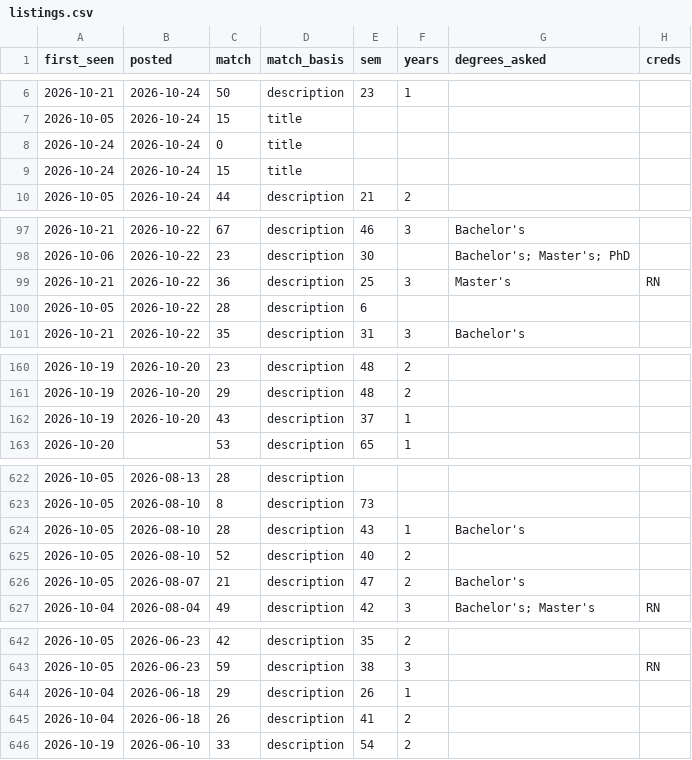
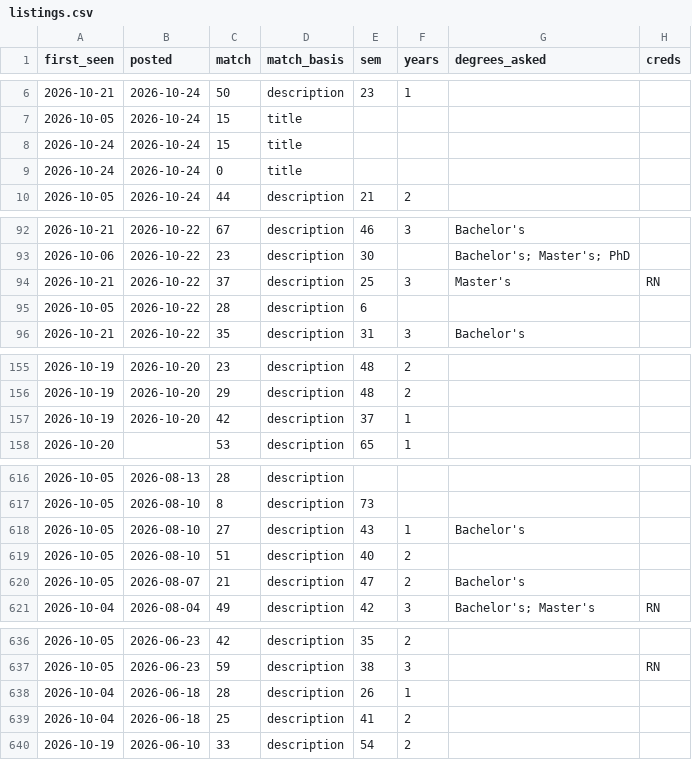
Before and after one commit to Neal-dandrea/health-information-jobs, a CSV file: docs/listings.csv, drawn as a sheet; only a part is shown, gaps mark what is left out; addresses are those after the commit; the diff covers the shown part only; the diff names each change by its address in the sheet, - before the commit and + after, or states it on an @@ line.

```diff
--- a/docs/listings.csv
+++ b/docs/listings.csv
@@ row 9 moved to row 8: 2026-10-24 @@
-C94 (match): 36
+C94 (match): 37
-C157 (match): 43
+C157 (match): 42
-C618 (match): 28
+C618 (match): 27
-C619 (match): 52
+C619 (match): 51
-C638 (match): 29
+C638 (match): 28
-C639 (match): 26
+C639 (match): 25
```
Also changed, not shown: 6 removed rows, 1 moved row and 9 edited cells elsewhere in this file, 7 other files.
